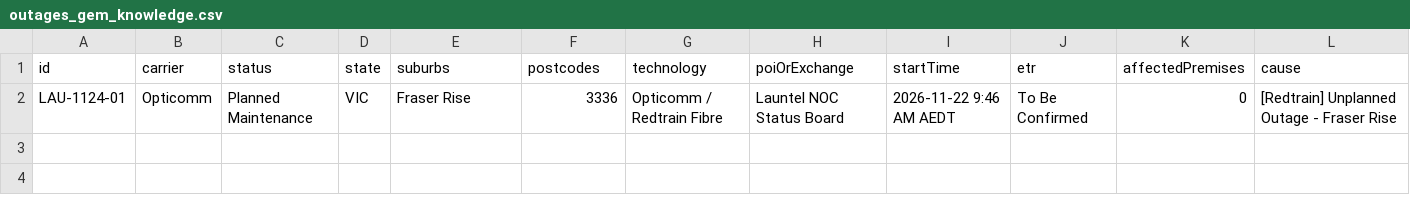
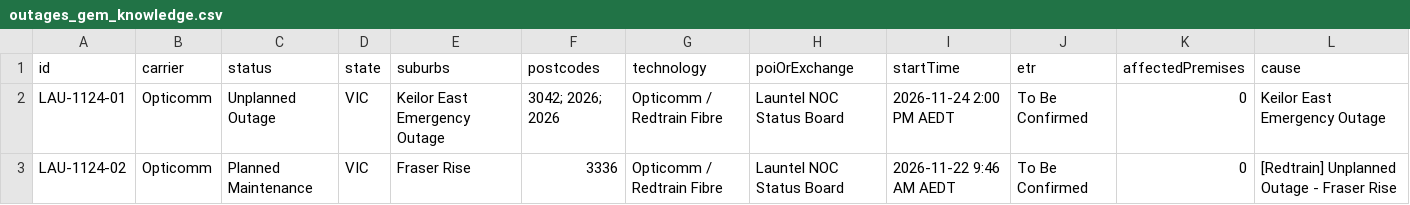
Before and after one commit to BrockjkGH1/aus-outage-monitor, a CSV file: outages_gem_knowledge.csv, drawn as a sheet.

Commit message:
Hourly outage data refresh

```diff
--- a/outages_gem_knowledge.csv
+++ b/outages_gem_knowledge.csv
@@ -1,2 +1,3 @@
 id,carrier,status,state,suburbs,postcodes,technology,poiOrExchange,startTime,etr,affectedPremises,cause
-LAU-1124-01,Opticomm,Planned Maintenance,VIC,Fraser Rise,3336,Opticomm / Redtrain Fibre,Launtel NOC Status Board,2026-11-22 9:46 AM AEDT,To Be Confirmed,0,[Redtrain] Unplanned Outage - Fraser Rise
+LAU-1124-01,Opticomm,Unplanned Outage,VIC,Keilor East Emergency Outage,3042; 2026; 2026,Opticomm / Redtrain Fibre,Launtel NOC Status Board,2026-11-24 2:00 PM AEDT,To Be Confirmed,0,Keilor East Emergency Outage
+LAU-1124-02,Opticomm,Planned Maintenance,VIC,Fraser Rise,3336,Opticomm / Redtrain Fibre,Launtel NOC Status Board,2026-11-22 9:46 AM AEDT,To Be Confirmed,0,[Redtrain] Unplanned Outage - Fraser Rise
```
Also changed, not shown: 1 other file.
